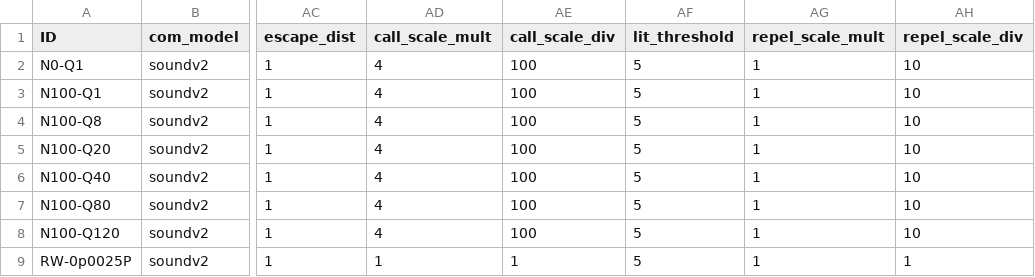
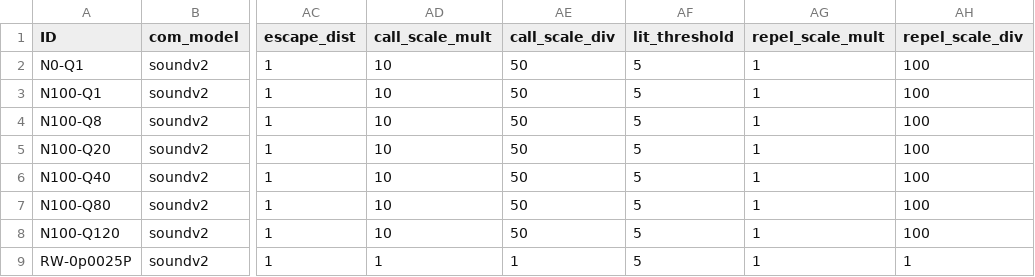
Before and after one commit to elcymon/swarm_sim, a CSV file: params/var_qsize.csv, drawn as a sheet; only a part is shown, gaps mark what is left out; the diff names each change by its address in the sheet, - before the commit and + after, or states it on an @@ line.

Commit message:
var qsize with n0q1 best combination ranking

```diff
--- a/params/var_qsize.csv
+++ b/params/var_qsize.csv
-AD2:AD8 (call_scale_mult): 4
+AD2:AD8 (call_scale_mult): 10
-AE2:AE8 (call_scale_div): 100
+AE2:AE8 (call_scale_div): 50
-AH2:AH8 (repel_scale_div): 10
+AH2:AH8 (repel_scale_div): 100
```
Also changed, not shown: 1 other file.
